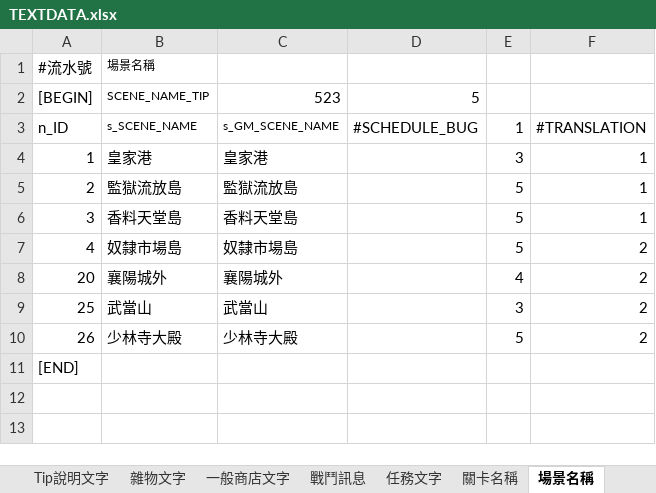
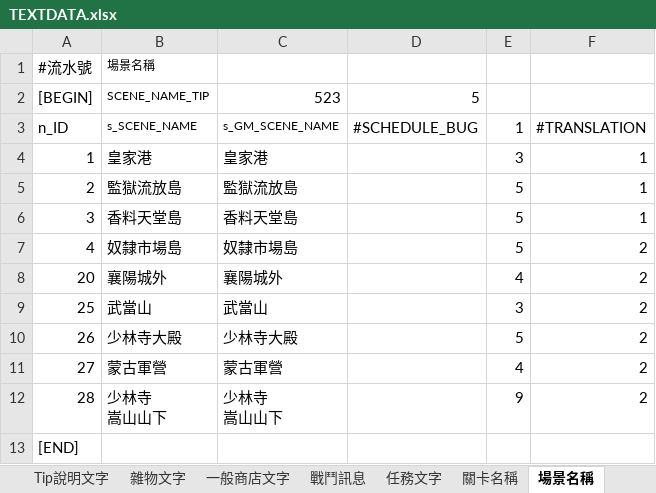
Before and after one commit to yoroting/SRW_Project, an Excel workbook: Assets/StreamingAssets/pcz/TEXTDATA.xlsx, sheet 場景名稱, drawn as a sheet; values as stored, in another font and other column widths than the file's, no borders; ↵ is a line break in a cell; the diff names each change by its address in the sheet, - before the commit and + after, or states it on an @@ line.

```diff
--- a/Assets/StreamingAssets/pcz/TEXTDATA.xlsx (sheet 場景名稱)
+++ b/Assets/StreamingAssets/pcz/TEXTDATA.xlsx (sheet 場景名稱)
+row 11: 27 | 蒙古軍營 | 蒙古軍營 |  | 4 | 2
+row 12: 28 | 少林寺 ↵ 嵩山山下 | 少林寺 ↵ 嵩山山下 |  | 9 | 2
```
Also changed, not shown: sheet 對話, 22 other files.
